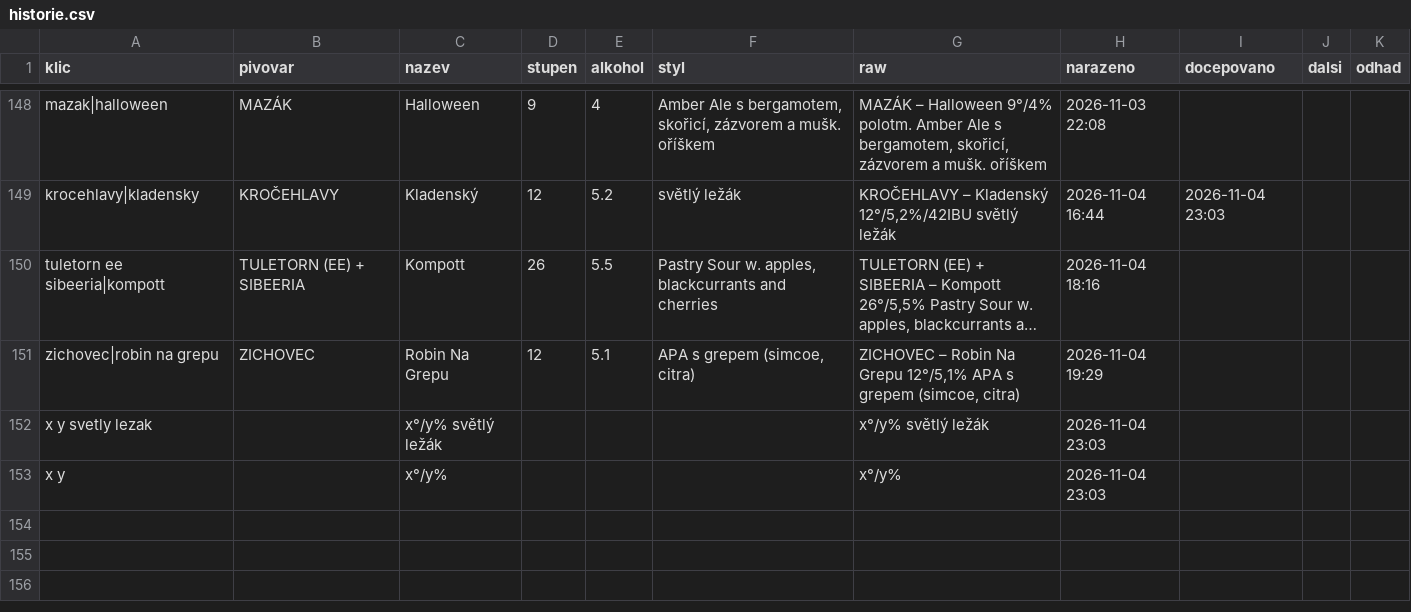
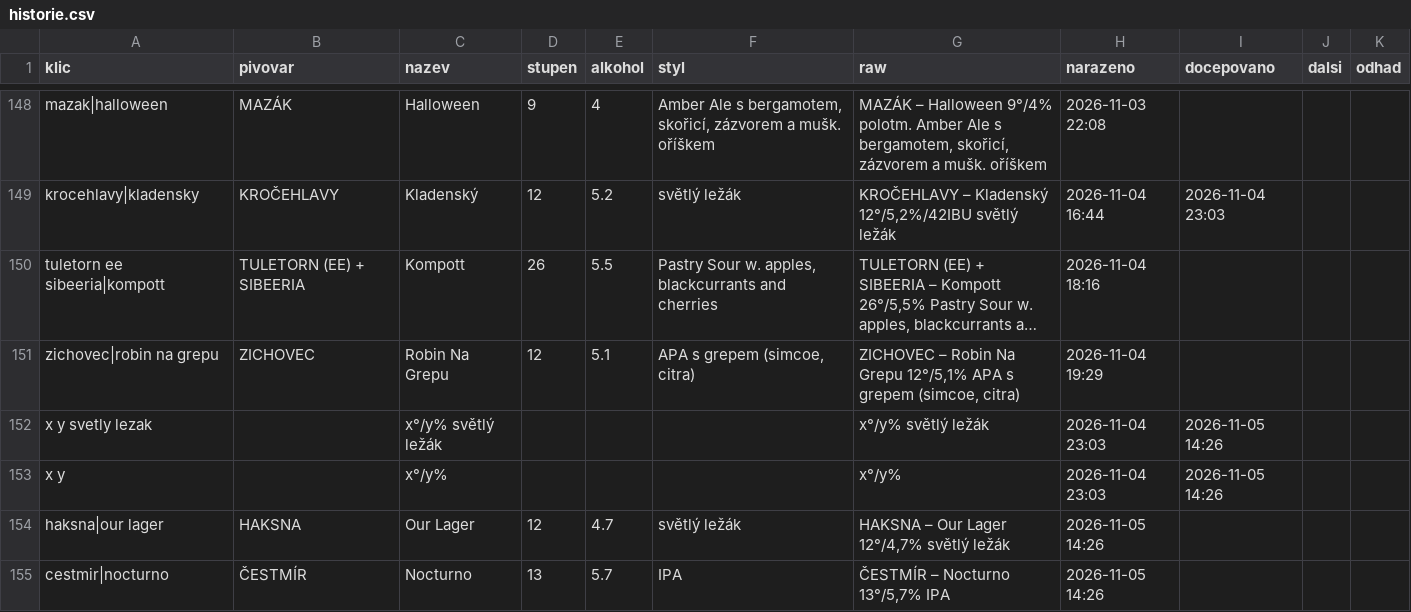
Before and after one commit to romankokos1/gal, a CSV file: data/galerie/historie.csv, drawn as a sheet; only a part is shown, gaps mark what is left out; long unchanged cells end in …; the diff names each change by its address in the sheet, - before the commit and + after, or states it on an @@ line.

```diff
--- a/data/galerie/historie.csv
+++ b/data/galerie/historie.csv
-I152:I153 (docepovano): (empty)
+I152:I153 (docepovano): 2026-11-05 14:26
+row 154: haksna|our lager | HAKSNA | Our Lager | 12 | 4.7 | světlý ležák | HAKSNA – Our Lager 12°/4,7% světlý ležák | 2026-11-05 14:26
+row 155: cestmir|nocturno | ČESTMÍR | Nocturno | 13 | 5.7 | IPA | ČESTMÍR – Nocturno 13°/5,7% IPA | 2026-11-05 14:26
```
Also changed, not shown: 4 other files.
